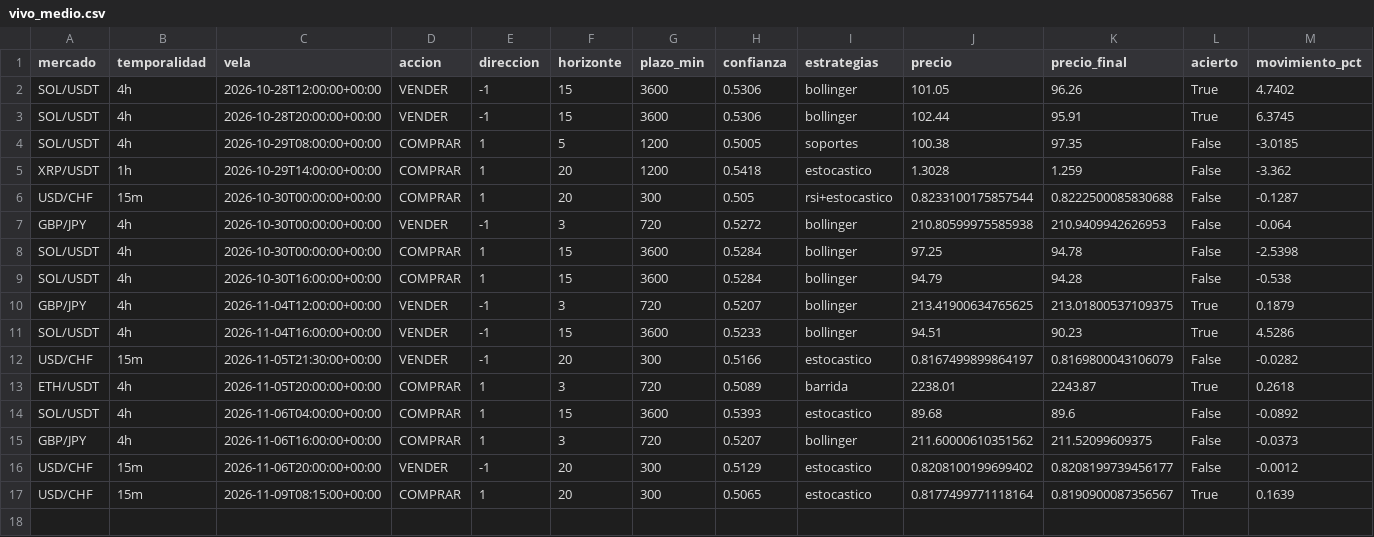
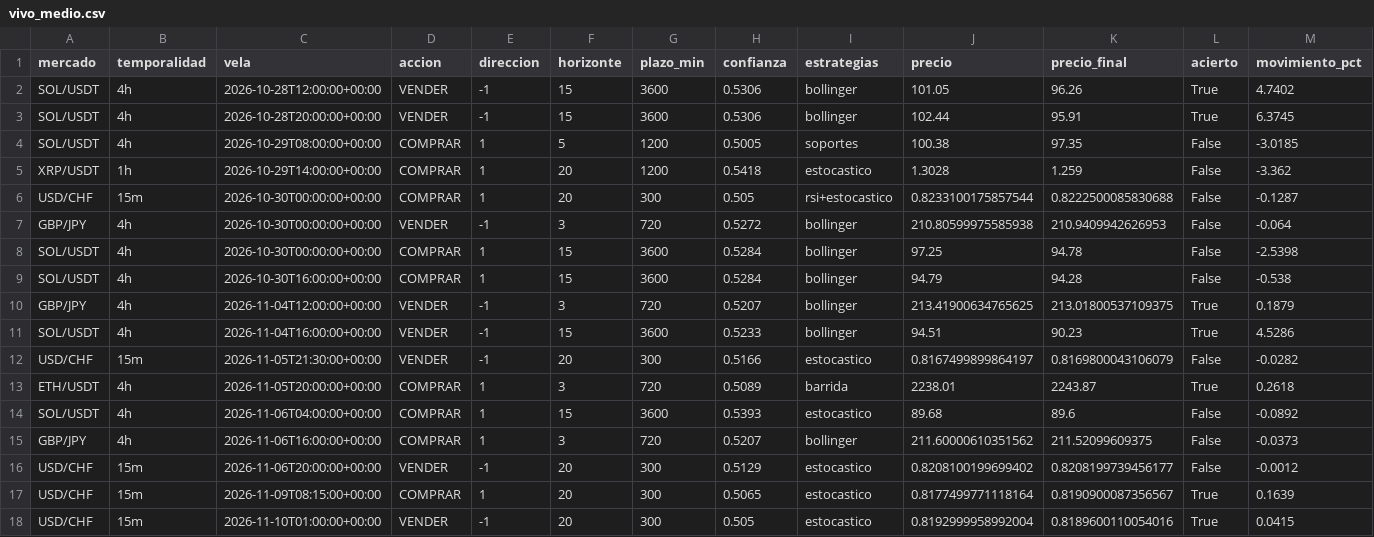
Before and after one commit to Andriuu20/analista-tecnico, a CSV file: vivo_medio.csv, drawn as a sheet; only a part is shown; rows hold the shown columns only; the diff names each change by its address in the sheet, - before the commit and + after, or states it on an @@ line.

```diff
--- a/vivo_medio.csv
+++ b/vivo_medio.csv
+row 18: USD/CHF | 15m | 2026-11-10T01:00:00+00:00 | VENDER | -1 | 20 | 300 | 0.505 | estocastico | 0.8192999958992004 | 0.8189600110054016 | True | 0.0415
```
Also changed, not shown: vivo.csv, 3 other files.
